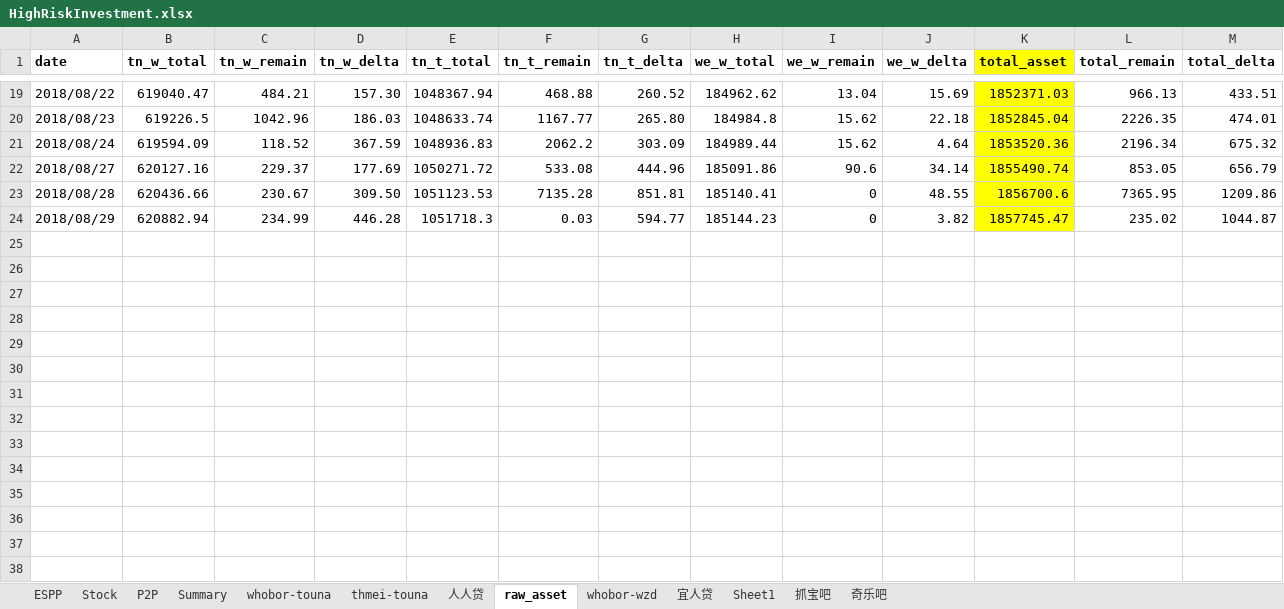
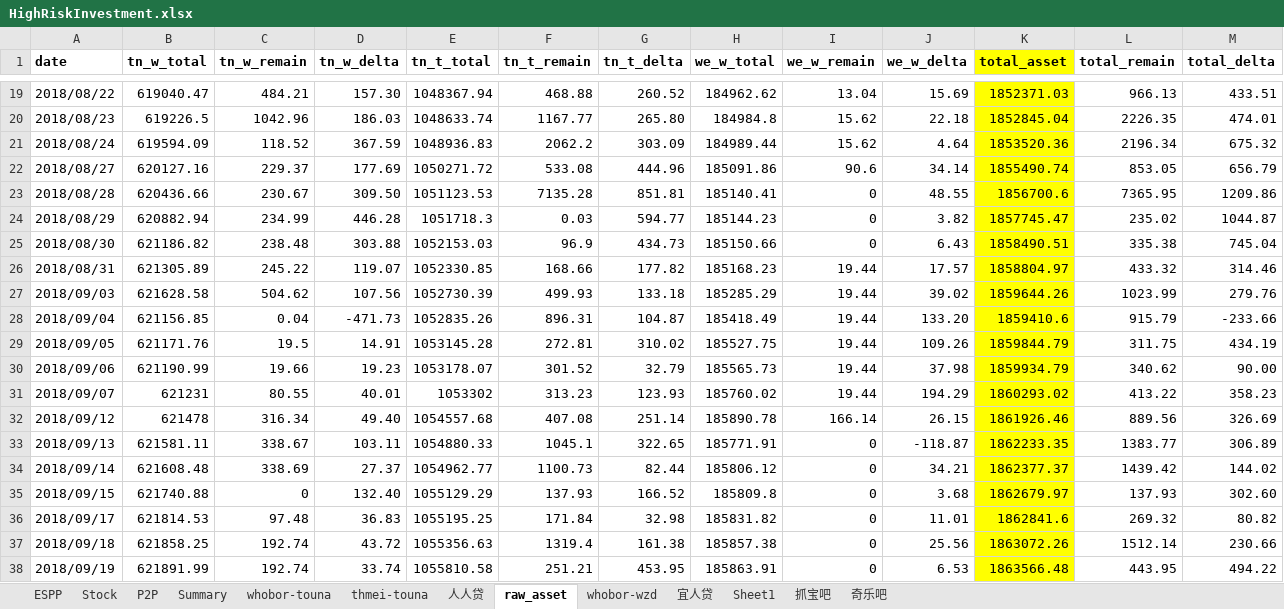
Before and after one commit to berniehu/Investment, an Excel workbook: HighRiskInvestment.xlsx, sheet raw_asset, drawn as a sheet; only a part is shown, gaps mark what is left out; values as stored, in another font and other column widths than the file's, no borders; rows hold the shown columns only; the diff names each change by its address in the sheet, - before the commit and + after, or states it on an @@ line.

```diff
--- a/HighRiskInvestment.xlsx (sheet raw_asset)
+++ b/HighRiskInvestment.xlsx (sheet raw_asset)
+row 25: 2018/08/30 | 621186.82 | 238.48 | 303.88 | 1052153.03 | 96.9 | 434.73 | 185150.66 | 0 | 6.43 | 1858490.51 | 335.38 | 745.04
+row 26: 2018/08/31 | 621305.89 | 245.22 | 119.07 | 1052330.85 | 168.66 | 177.82 | 185168.23 | 19.44 | 17.57 | 1858804.97 | 433.32 | 314.46
+row 27: 2018/09/03 | 621628.58 | 504.62 | 107.56 | 1052730.39 | 499.93 | 133.18 | 185285.29 | 19.44 | 39.02 | 1859644.26 | 1023.99 | 279.76
+row 28: 2018/09/04 | 621156.85 | 0.04 | -471.73 | 1052835.26 | 896.31 | 104.87 | 185418.49 | 19.44 | 133.20 | 1859410.6 | 915.79 | -233.66
+row 29: 2018/09/05 | 621171.76 | 19.5 | 14.91 | 1053145.28 | 272.81 | 310.02 | 185527.75 | 19.44 | 109.26 | 1859844.79 | 311.75 | 434.19
+row 30: 2018/09/06 | 621190.99 | 19.66 | 19.23 | 1053178.07 | 301.52 | 32.79 | 185565.73 | 19.44 | 37.98 | 1859934.79 | 340.62 | 90.00
+row 31: 2018/09/07 | 621231 | 80.55 | 40.01 | 1053302 | 313.23 | 123.93 | 185760.02 | 19.44 | 194.29 | 1860293.02 | 413.22 | 358.23
+row 32: 2018/09/12 | 621478 | 316.34 | 49.40 | 1054557.68 | 407.08 | 251.14 | 185890.78 | 166.14 | 26.15 | 1861926.46 | 889.56 | 326.69
+row 33: 2018/09/13 | 621581.11 | 338.67 | 103.11 | 1054880.33 | 1045.1 | 322.65 | 185771.91 | 0 | -118.87 | 1862233.35 | 1383.77 | 306.89
+row 34: 2018/09/14 | 621608.48 | 338.69 | 27.37 | 1054962.77 | 1100.73 | 82.44 | 185806.12 | 0 | 34.21 | 1862377.37 | 1439.42 | 144.02
+row 35: 2018/09/15 | 621740.88 | 0 | 132.40 | 1055129.29 | 137.93 | 166.52 | 185809.8 | 0 | 3.68 | 1862679.97 | 137.93 | 302.60
+row 36: 2018/09/17 | 621814.53 | 97.48 | 36.83 | 1055195.25 | 171.84 | 32.98 | 185831.82 | 0 | 11.01 | 1862841.6 | 269.32 | 80.82
+row 37: 2018/09/18 | 621858.25 | 192.74 | 43.72 | 1055356.63 | 1319.4 | 161.38 | 185857.38 | 0 | 25.56 | 1863072.26 | 1512.14 | 230.66
+row 38: 2018/09/19 | 621891.99 | 192.74 | 33.74 | 1055810.58 | 251.21 | 453.95 | 185863.91 | 0 | 6.53 | 1863566.48 | 443.95 | 494.22
```
Also changed, not shown: sheet Summary, sheet thmei-touna, sheet P2P, sheet whobor-touna, sheet 人人贷, formulas that keep their value, hidden cells, charts or pictures, Asset.xlsx.
